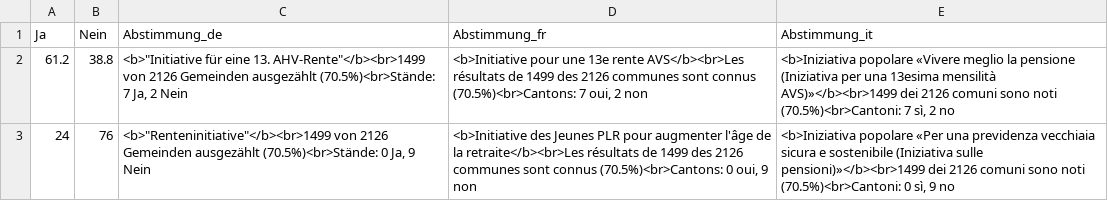
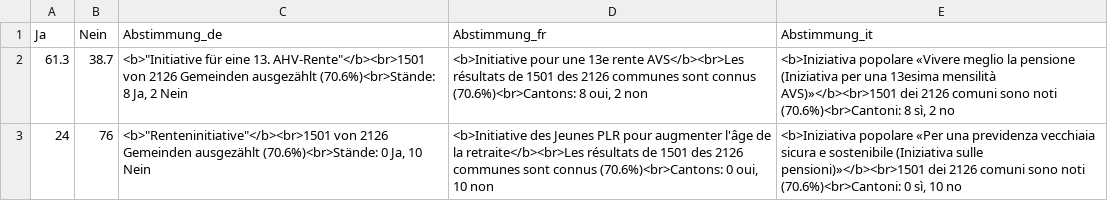
Before and after one commit to awp-finanznachrichten/lena_maerz2024, a CSV file: Output_Overviews/Uebersicht_dw.csv, drawn as a sheet.

```diff
--- a/Output_Overviews/Uebersicht_dw.csv
+++ b/Output_Overviews/Uebersicht_dw.csv
@@ -1,3 +1,3 @@
 "Ja","Nein","Abstimmung_de","Abstimmung_fr","Abstimmung_it"
-61.2,38.8,"<b>""Initiative für eine 13. AHV-Rente""</b><br>1499 von 2126 Gemeinden ausgezählt (70.5%)<br>Stände: 7 Ja, 2 Nein","<b>Initiative pour une 13e rente AVS</b><br>Les résultats de 1499 des 2126 communes sont connus (70.5%)<br>Cantons: 7 oui, 2 non","<b>Iniziativa popolare «Vivere meglio la pensione (Iniziativa per una 13esima mensilità AVS)»</b><br>1499 dei 2126 comuni sono noti (70.5%)<br>Cantoni: 7 sì, 2 no"
-24,76,"<b>""Renteninitiative""</b><br>1499 von 2126 Gemeinden ausgezählt (70.5%)<br>Stände: 0 Ja, 9 Nein","<b>Initiative des Jeunes PLR pour augmenter l'âge de la retraite</b><br>Les résultats de 1499 des 2126 communes sont connus (70.5%)<br>Cantons: 0 oui, 9 non","<b>Iniziativa popolare «Per una previdenza vecchiaia sicura e sostenibile (Iniziativa sulle pensioni)»</b><br>1499 dei 2126 comuni sono noti (70.5%)<br>Cantoni: 0 sì, 9 no"
+61.3,38.7,"<b>""Initiative für eine 13. AHV-Rente""</b><br>1501 von 2126 Gemeinden ausgezählt (70.6%)<br>Stände: 8 Ja, 2 Nein","<b>Initiative pour une 13e rente AVS</b><br>Les résultats de 1501 des 2126 communes sont connus (70.6%)<br>Cantons: 8 oui, 2 non","<b>Iniziativa popolare «Vivere meglio la pensione (Iniziativa per una 13esima mensilità AVS)»</b><br>1501 dei 2126 comuni sono noti (70.6%)<br>Cantoni: 8 sì, 2 no"
+24,76,"<b>""Renteninitiative""</b><br>1501 von 2126 Gemeinden ausgezählt (70.6%)<br>Stände: 0 Ja, 10 Nein","<b>Initiative des Jeunes PLR pour augmenter l'âge de la retraite</b><br>Les résultats de 1501 des 2126 communes sont connus (70.6%)<br>Cantons: 0 oui, 10 non","<b>Iniziativa popolare «Per una previdenza vecchiaia sicura e sostenibile (Iniziativa sulle pensioni)»</b><br>1501 dei 2126 comuni sono noti (70.6%)<br>Cantoni: 0 sì, 10 no"
```
Also changed, not shown: Output_Switzerland/AHV_13Rente_all_data.csv, Output_Switzerland/AHV_13Rente_dw_kantone.csv, 13 other files.
